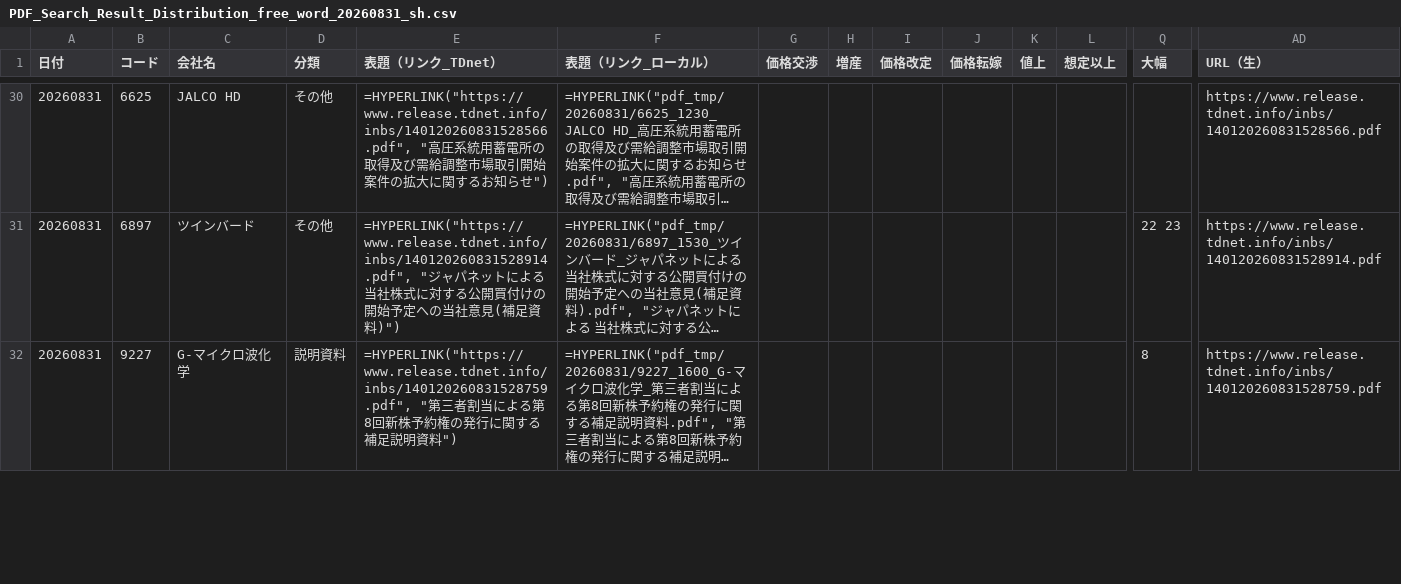
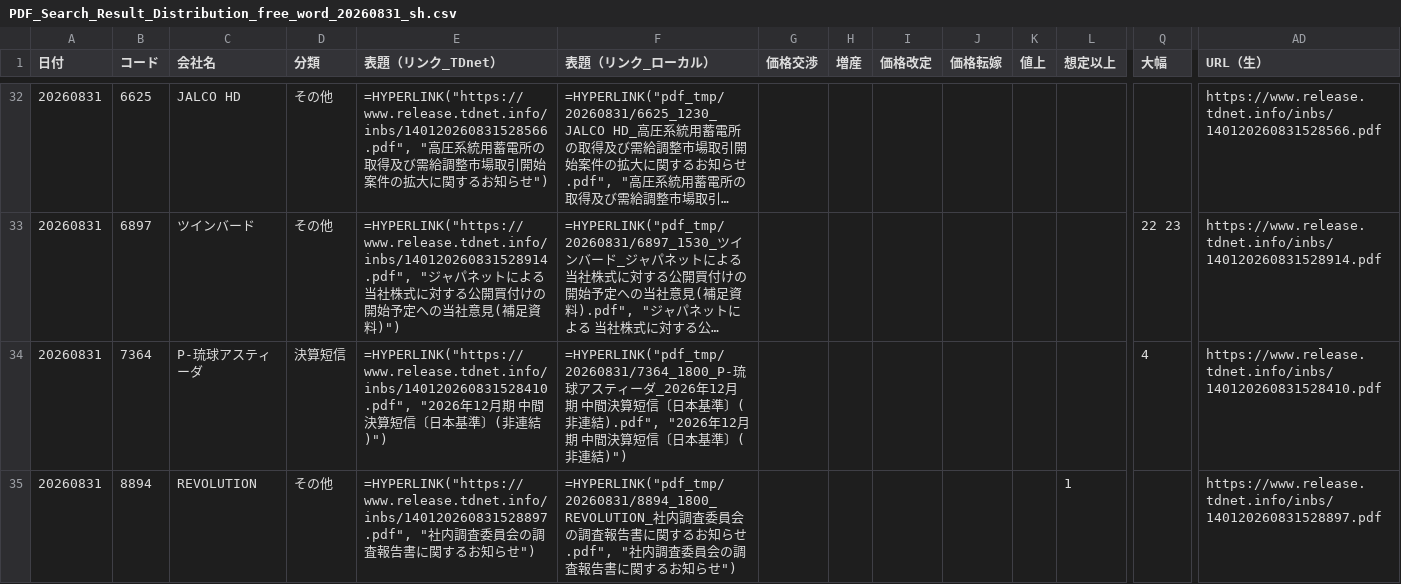
Before and after one commit to onokazu777/tdnet-viewer, a CSV file: data/search/PDF_Search_Result_Distribution_free_word_20260831_sh.csv, drawn as a sheet; only a part is shown, gaps mark what is left out; the shorter side is filled out with more unchanged rows; long unchanged cells end in …; rows hold the shown columns only; the diff covers the shown part only; the diff names each change by its address in the sheet, - before the commit and + after, or states it on an @@ line.

```diff
--- a/data/search/PDF_Search_Result_Distribution_free_word_20260831_sh.csv
+++ b/data/search/PDF_Search_Result_Distribution_free_word_20260831_sh.csv
+row 34: 20260831 | 7364 | P-琉球アスティーダ | 決算短信 | =HYPERLINK("https://www.release.tdnet.info/inbs/140120260831528410.pdf", "2026年12月期 中間決算短信〔日本基準〕(非連結)") | =HYPERLINK("pdf_tmp/20260831/7364_1800_P-琉球アスティーダ_2026年12月期 中間決算短信〔日本基準〕(非連結).pdf", "2026年12月期 中間決算短信〔日本基準〕(非連結)") |  |  |  |  |  |  | 4 | https://www.release.tdnet.info/inbs/140120260831528410.pdf
+row 35: 20260831 | 8894 | REVOLUTION | その他 | =HYPERLINK("https://www.release.tdnet.info/inbs/140120260831528897.pdf", "社内調査委員会の調査報告書に関するお知らせ") | =HYPERLINK("pdf_tmp/20260831/8894_1800_REVOLUTION_社内調査委員会の調査報告書に関するお知らせ.pdf", "社内調査委員会の調査報告書に関するお知らせ") |  |  |  |  |  | 1 |  | https://www.release.tdnet.info/inbs/140120260831528897.pdf
```
Also changed, not shown: 3 added rows elsewhere in this file, data/search/Analysis_Hits_free_word_20260831.csv, 3 other files.
